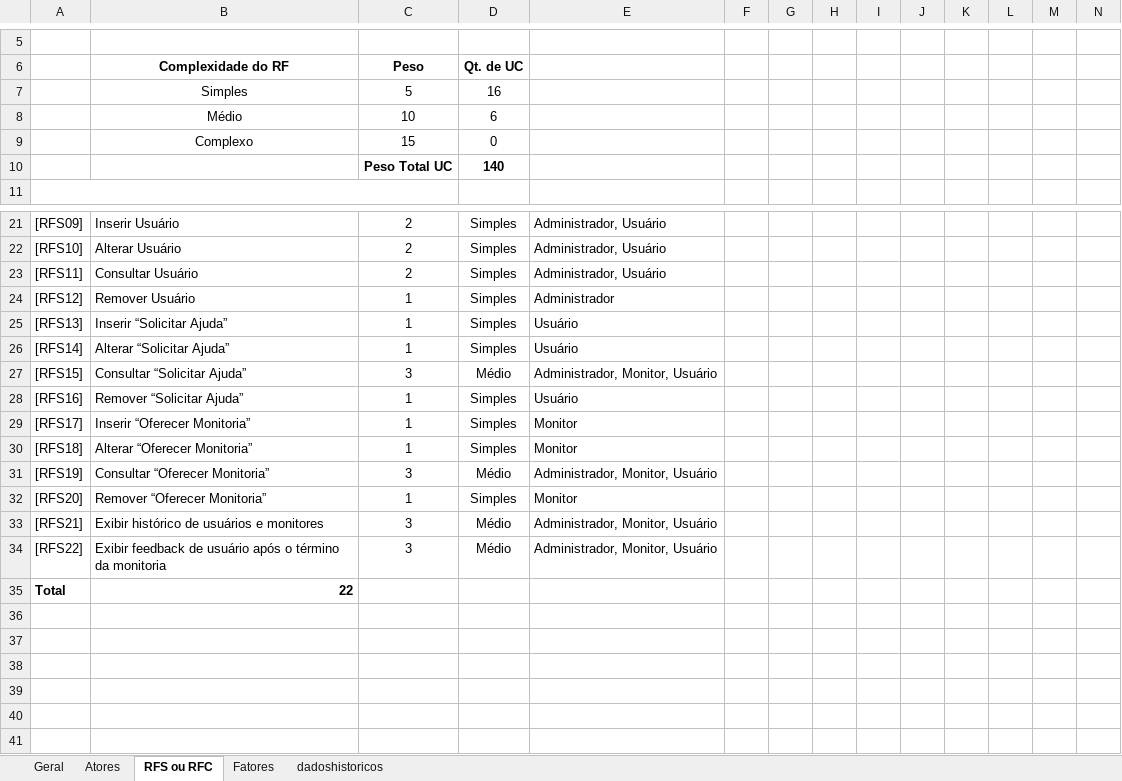
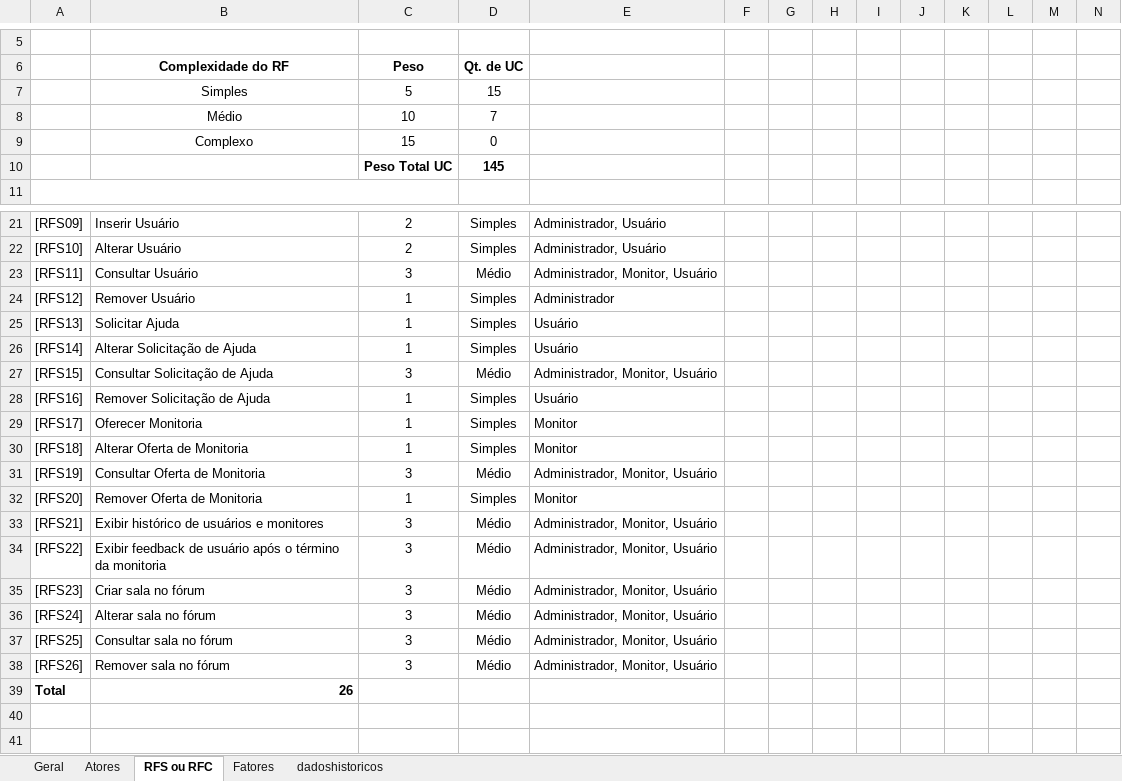
Before and after one commit to AlisonMesquita/Helpi-, an Excel workbook: Tabela de Estimativa de Projeto.xlsx, sheet RFS ou RFC, drawn as a sheet; only a part is shown, gaps mark what is left out; the shorter side is filled out with more unchanged rows; values as stored, in another font and other column widths than the file's, no borders; addresses are those after the commit; the diff names each change by its address in the sheet, - before the commit and + after, or states it on an @@ line.

```diff
--- a/Tabela de Estimativa de Projeto.xlsx (sheet RFS ou RFC)
+++ b/Tabela de Estimativa de Projeto.xlsx (sheet RFS ou RFC)
-D7 (Qt. de UC): 16
+D7 (Qt. de UC): 15
-D8 (Qt. de UC): 6
+D8 (Qt. de UC): 7
-D10 (Qt. de UC): 140
+D10 (Qt. de UC): 145
-C23 (Peso): 2
+C23 (Peso): 3
-D23 (Qt. de UC): Simples
+D23 (Qt. de UC): Médio
-E23: Administrador, Usuário
+E23: Administrador, Monitor, Usuário
-B25 (Complexidade do RF): Inserir “Solicitar Ajuda”
+B25 (Complexidade do RF): Solicitar Ajuda
-B26 (Complexidade do RF): Alterar “Solicitar Ajuda”
+B26 (Complexidade do RF): Alterar Solicitação de Ajuda
-B27 (Complexidade do RF): Consultar “Solicitar Ajuda”
+B27 (Complexidade do RF): Consultar Solicitação de Ajuda
-B28 (Complexidade do RF): Remover “Solicitar Ajuda”
+B28 (Complexidade do RF): Remover Solicitação de Ajuda
-B29 (Complexidade do RF): Inserir “Oferecer Monitoria”
+B29 (Complexidade do RF): Oferecer Monitoria
-B30 (Complexidade do RF): Alterar “Oferecer Monitoria”
+B30 (Complexidade do RF): Alterar Oferta de Monitoria
-B31 (Complexidade do RF): Consultar “Oferecer Monitoria”
+B31 (Complexidade do RF): Consultar Oferta de Monitoria
-B32 (Complexidade do RF): Remover “Oferecer Monitoria”
+B32 (Complexidade do RF): Remover Oferta de Monitoria
+row 35: [RFS23] | Criar sala no fórum | 3 | Médio | Administrador, Monitor, Usuário
+row 36: [RFS24] | Alterar sala no fórum | 3 | Médio | Administrador, Monitor, Usuário
+row 37: [RFS25] | Consultar sala no fórum | 3 | Médio | Administrador, Monitor, Usuário
+row 38: [RFS26] | Remover sala no fórum | 3 | Médio | Administrador, Monitor, Usuário
-B39 (Complexidade do RF): 22
+B39 (Complexidade do RF): 26
```
Also changed, not shown: sheet Geral, 7 other files.
